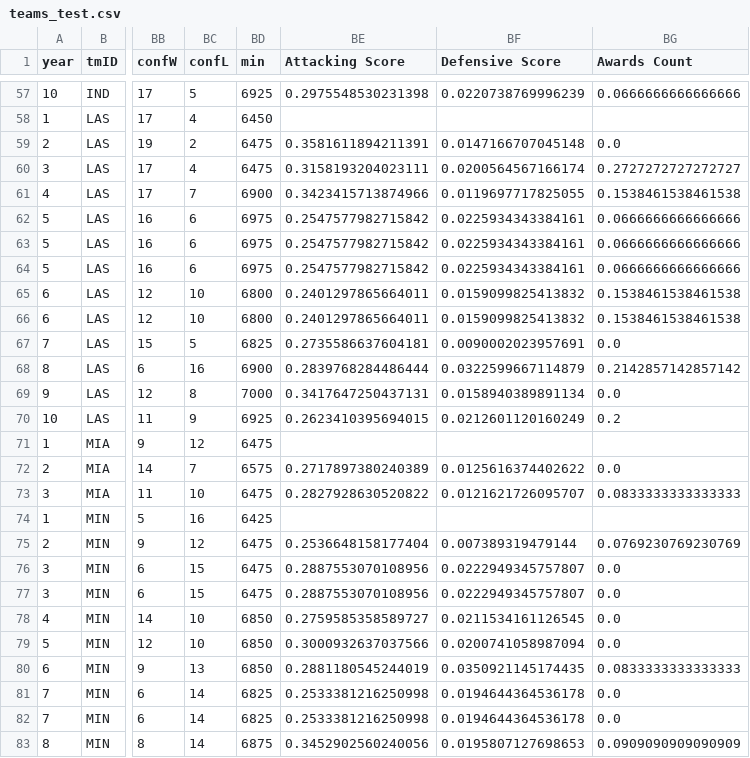
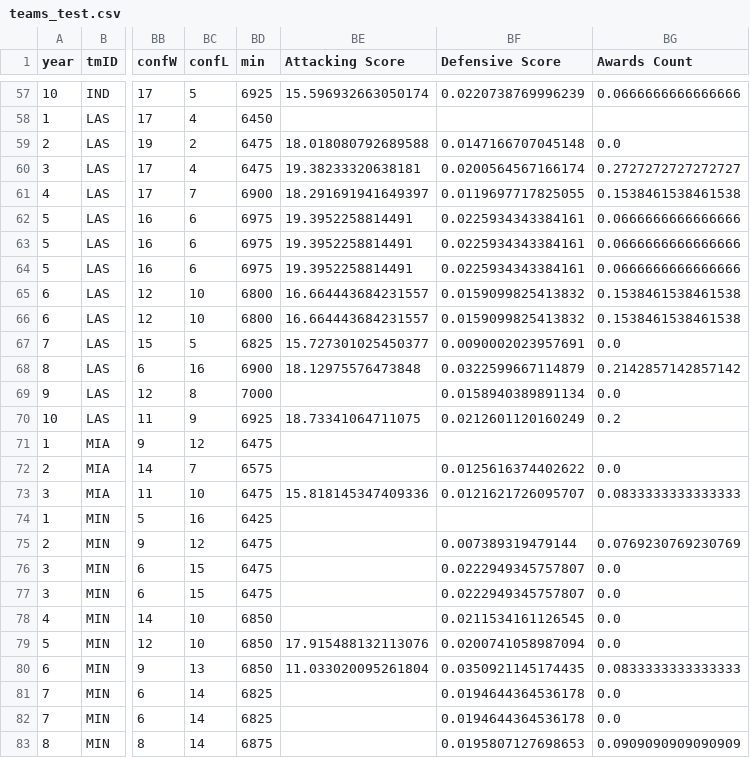
Before and after one commit to sirkotal/feup-ac, a CSV file: dataset/processed/teams_test.csv, drawn as a sheet; only a part is shown, gaps mark what is left out; the diff covers the shown part only; the diff names each change by its address in the sheet, - before the commit and + after, or states it on an @@ line.

Commit message:
New stats model for attacking play

```diff
--- a/dataset/processed/teams_test.csv
+++ b/dataset/processed/teams_test.csv
-BE57 (Attacking Score): 0.2975548530231398
+BE57 (Attacking Score): 15.596932663050174
-BE59 (Attacking Score): 0.3581611894211391
+BE59 (Attacking Score): 18.018080792689588
-BE60 (Attacking Score): 0.3158193204023111
+BE60 (Attacking Score): 19.38233320638181
-BE61 (Attacking Score): 0.3423415713874966
+BE61 (Attacking Score): 18.291691941649397
-BE62:BE64 (Attacking Score): 0.2547577982715842
+BE62:BE64 (Attacking Score): 19.3952258814491
-BE65:BE66 (Attacking Score): 0.2401297865664011
+BE65:BE66 (Attacking Score): 16.664443684231557
-BE67 (Attacking Score): 0.2735586637604181
+BE67 (Attacking Score): 15.727301025450377
-BE68 (Attacking Score): 0.2839768284486444
+BE68 (Attacking Score): 18.12975576473848
-BE69 (Attacking Score): 0.3417647250437131
+BE69 (Attacking Score): (empty)
-BE70 (Attacking Score): 0.2623410395694015
+BE70 (Attacking Score): 18.73341064711075
-BE72 (Attacking Score): 0.2717897380240389
+BE72 (Attacking Score): (empty)
-BE73 (Attacking Score): 0.2827928630520822
+BE73 (Attacking Score): 15.818145347409336
-BE75 (Attacking Score): 0.2536648158177404
+BE75 (Attacking Score): (empty)
-BE76:BE77 (Attacking Score): 0.2887553070108956
+BE76:BE77 (Attacking Score): (empty)
-BE78 (Attacking Score): 0.2759585358589727
+BE78 (Attacking Score): (empty)
-BE79 (Attacking Score): 0.3000932637037566
+BE79 (Attacking Score): 17.915488132113076
-BE80 (Attacking Score): 0.2881180545244019
+BE80 (Attacking Score): 11.033020095261804
-BE81:BE82 (Attacking Score): 0.2533381216250998
+BE81:BE82 (Attacking Score): (empty)
-BE83 (Attacking Score): 0.3452902560240056
+BE83 (Attacking Score): (empty)
```
Also changed, not shown: 117 edited cells elsewhere in this file, 3 other files.
